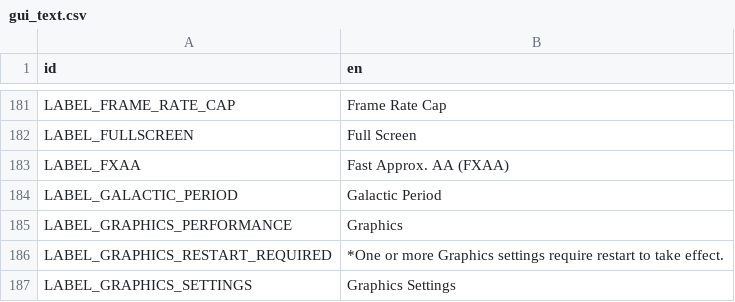
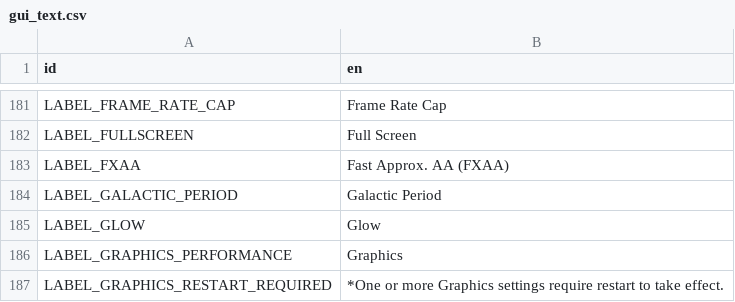
Before and after one commit to ivoyager/ivoyager_core, a CSV file: text/gui_text.csv, drawn as a sheet; only a part is shown, gaps mark what is left out; the shorter side is filled out with more unchanged rows.

```diff
--- a/text/gui_text.csv
+++ b/text/gui_text.csv
@@ -184,2 +184,3 @@ LABEL_FXAA,Fast Approx. AA (FXAA)
 LABEL_GALACTIC_PERIOD,Galactic Period
+LABEL_GLOW,Glow
 LABEL_GRAPHICS_PERFORMANCE,Graphics
```
Also changed, not shown: text/hints_text.csv, 7 other files.
